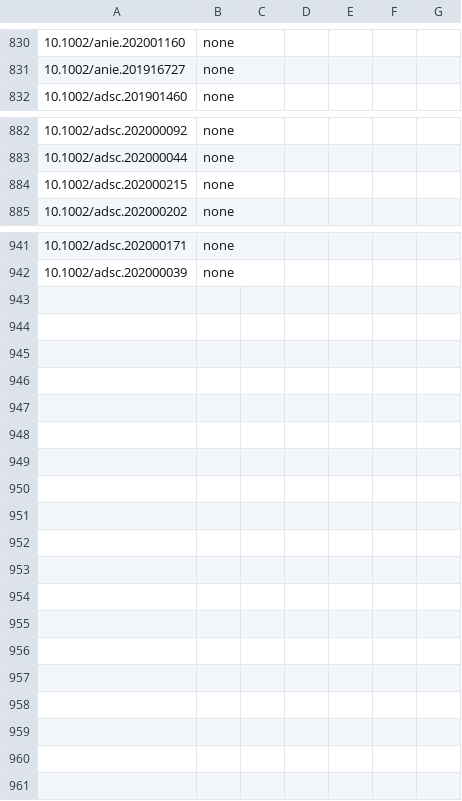
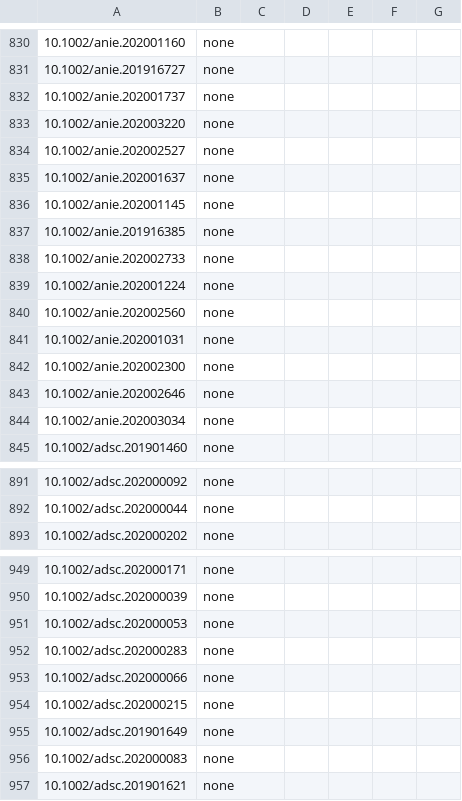
Before and after one commit to supersciencegrl/easy-wiley, a CSV file: advsynthcatal_old.csv, drawn as a sheet; only a part is shown, gaps mark what is left out; the diff covers the shown part only.

```diff
--- a/advsynthcatal_old.csv
+++ b/advsynthcatal_old.csv
@@ -831,2 +831,15 @@
 10.1002/anie.201916727,none
+10.1002/anie.202001737,none
+10.1002/anie.202003220,none
+10.1002/anie.202002527,none
+10.1002/anie.202001637,none
+10.1002/anie.202001145,none
+10.1002/anie.201916385,none
+10.1002/anie.202002733,none
+10.1002/anie.202001224,none
+10.1002/anie.202002560,none
+10.1002/anie.202001031,none
+10.1002/anie.202002300,none
+10.1002/anie.202002646,none
+10.1002/anie.202003034,none
 10.1002/adsc.201901460,none
@@ -883,3 +892,2 @@
 10.1002/adsc.202000044,none
-10.1002/adsc.202000215,none
 10.1002/adsc.202000202,none
@@ -942 +950,8 @@
 10.1002/adsc.202000039,none
+10.1002/adsc.202000053,none
+10.1002/adsc.202000283,none
+10.1002/adsc.202000066,none
+10.1002/adsc.202000215,none
+10.1002/adsc.201901649,none
+10.1002/adsc.202000083,none
+10.1002/adsc.201901621,none
```
Also changed, not shown: 9 edited cells elsewhere in this file, chemeurj_old.csv, 3 other files.
